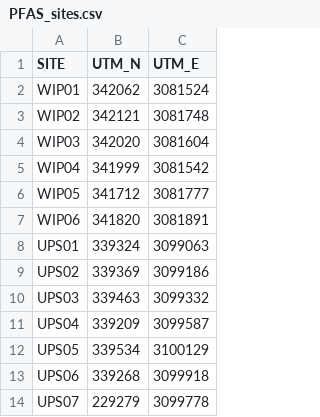
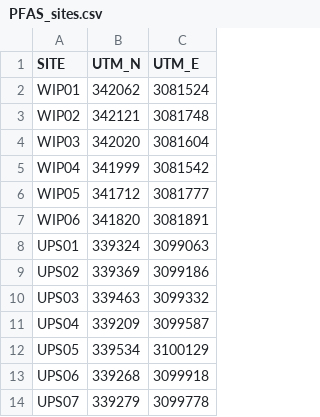
Before and after one commit to ckiahtipes/UTB_vegetation, a CSV file: PFAS_sites.csv, drawn as a sheet.

```diff
--- a/PFAS_sites.csv
+++ b/PFAS_sites.csv
@@ -13,2 +13,2 @@ UPS05,339534,3100129
 UPS06,339268,3099918
-UPS07,229279,3099778
+UPS07,339279,3099778
```
Also changed, not shown: 3 other files.
